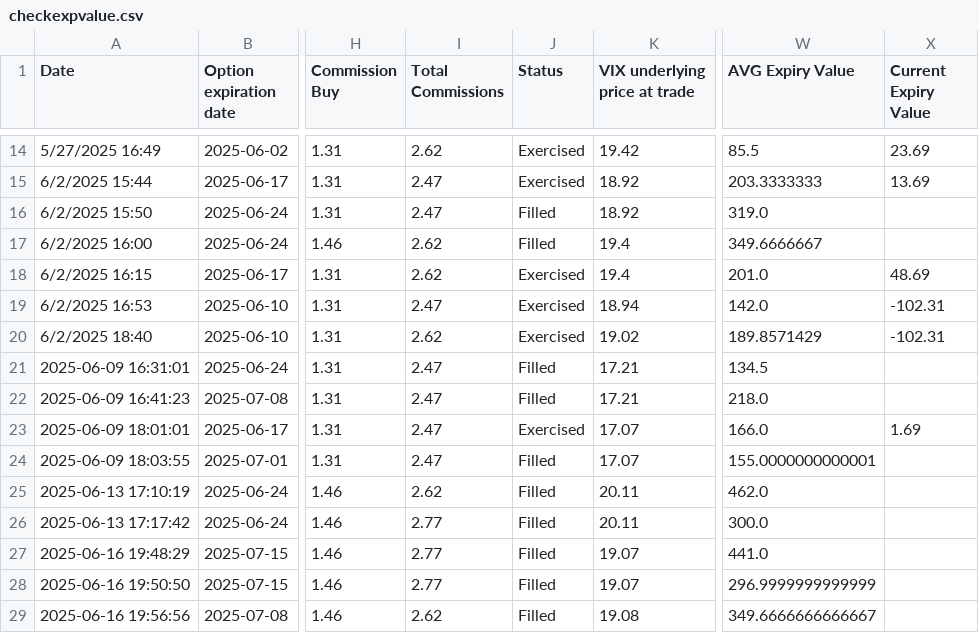
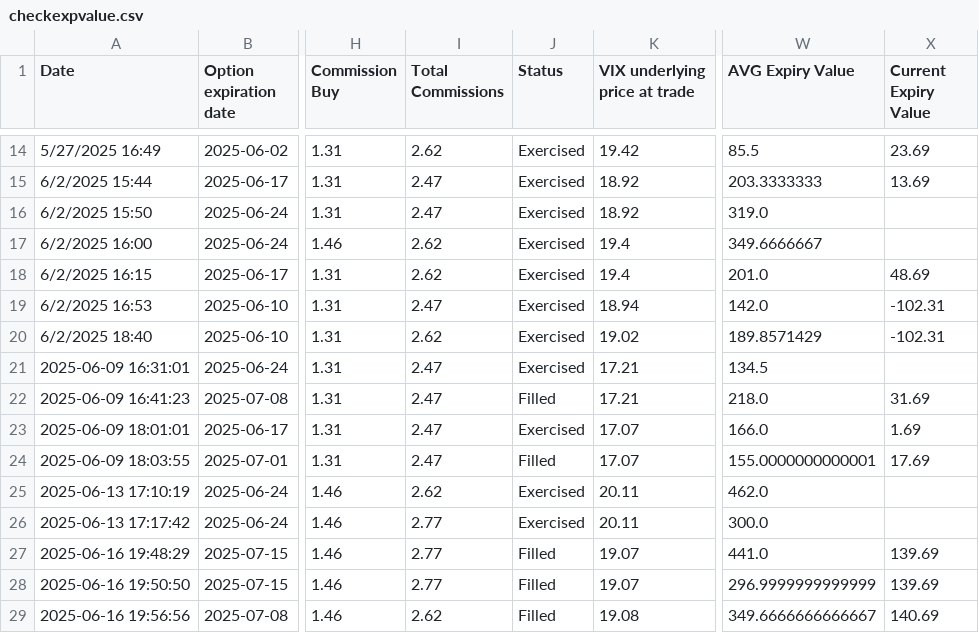
Before and after one commit to BenjiFaccin/VIX_trading_strategy, a CSV file: static/data/checkexpvalue.csv, drawn as a sheet; only a part is shown, gaps mark what is left out; the diff names each change by its address in the sheet, - before the commit and + after, or states it on an @@ line.

Commit message:
Trade Update

```diff
--- a/static/data/checkexpvalue.csv
+++ b/static/data/checkexpvalue.csv
-J16:J17 (Status): Filled
+J16:J17 (Status): Exercised
-J21 (Status): Filled
+J21 (Status): Exercised
-X22 (Current Expiry Value): (empty)
+X22 (Current Expiry Value): 31.69
-X24 (Current Expiry Value): (empty)
+X24 (Current Expiry Value): 17.69
-J25:J26 (Status): Filled
+J25:J26 (Status): Exercised
-X27:X28 (Current Expiry Value): (empty)
+X27:X28 (Current Expiry Value): 139.69
-X29 (Current Expiry Value): (empty)
+X29 (Current Expiry Value): 140.69
```
Also changed, not shown: static/data/entry_trades.csv.
